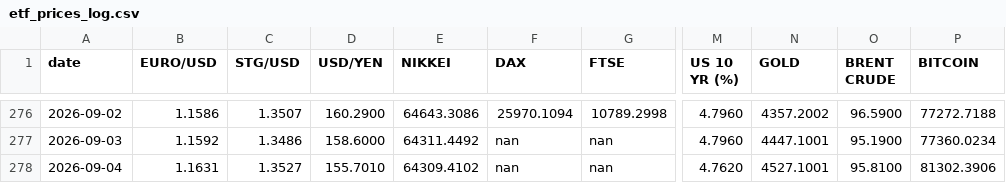
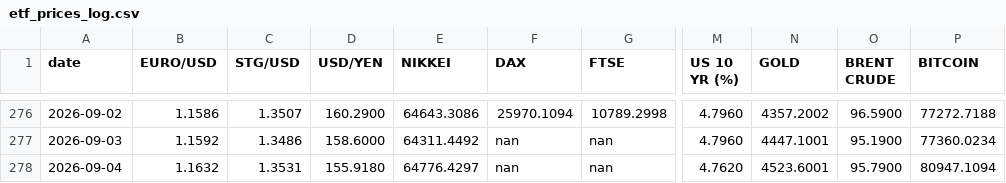
Before and after one commit to zerradwan/MarketJournal, a CSV file: data/etf_prices_log.csv, drawn as a sheet; only a part is shown, gaps mark what is left out; the diff names each change by its address in the sheet, - before the commit and + after, or states it on an @@ line.

```diff
--- a/data/etf_prices_log.csv
+++ b/data/etf_prices_log.csv
-B278 (EURO/USD): 1.1631
+B278 (EURO/USD): 1.1632
-C278 (STG/USD): 1.3527
+C278 (STG/USD): 1.3531
-D278 (USD/YEN): 155.7010
+D278 (USD/YEN): 155.9180
-E278 (NIKKEI): 64309.4102
+E278 (NIKKEI): 64776.4297
-N278 (GOLD): 4527.1001
+N278 (GOLD): 4523.6001
-O278 (BRENT CRUDE): 95.8100
+O278 (BRENT CRUDE): 95.7900
-P278 (BITCOIN): 81302.3906
+P278 (BITCOIN): 80947.1094
```
